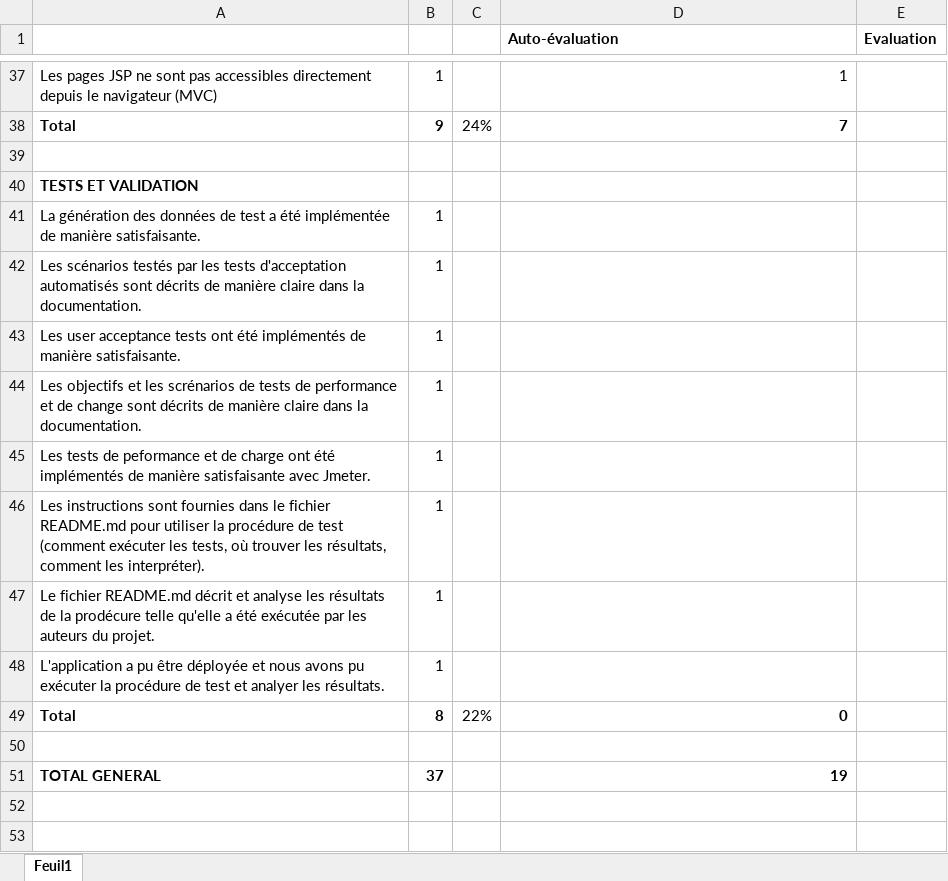
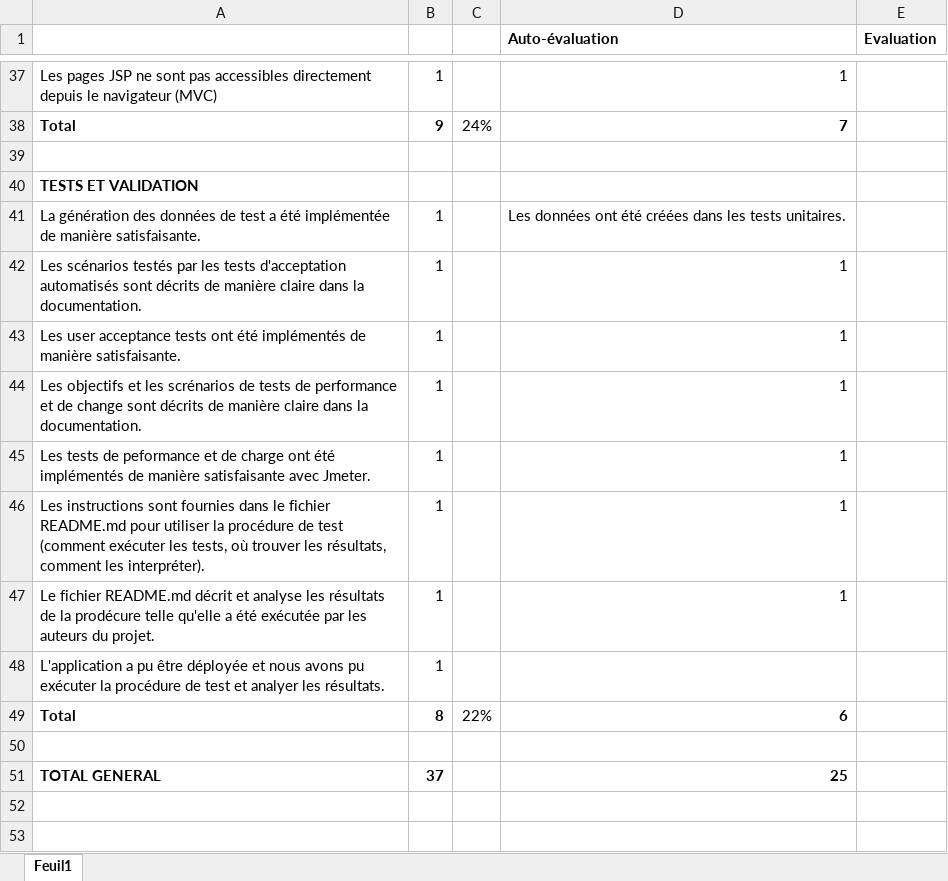
Before and after one commit to Kjnokeer/Teaching-HEIGVD-AMT-2015-Project, an Excel workbook: evaluation/evaluation.xlsx, sheet Feuil1, drawn as a sheet; only a part is shown, gaps mark what is left out; values as stored, in another font and other column widths than the file's, no borders; the diff names each change by its address in the sheet, - before the commit and + after, or states it on an @@ line.

Commit message:
Documentation tests.

```diff
--- a/evaluation/evaluation.xlsx (sheet Feuil1)
+++ b/evaluation/evaluation.xlsx (sheet Feuil1)
-D41 (Auto-évaluation): (empty)
+D41 (Auto-évaluation): Les données ont été créées dans les tests unitaires.
-D42:D47 (Auto-évaluation): (empty)
+D42:D47 (Auto-évaluation): 1
-D49 (Auto-évaluation): 0
+D49 (Auto-évaluation): 6
-D51 (Auto-évaluation): 19
+D51 (Auto-évaluation): 25
```
Also changed, not shown: 1 other file.
